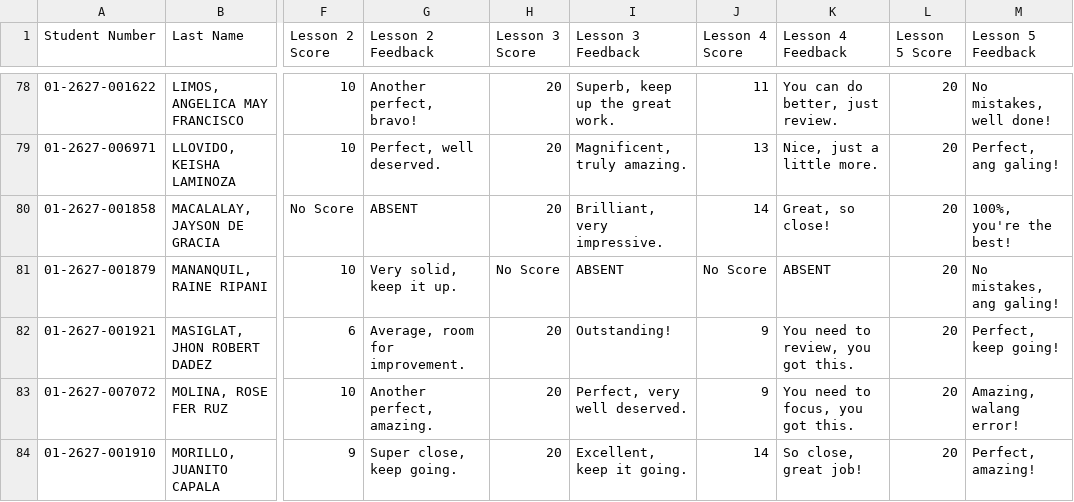
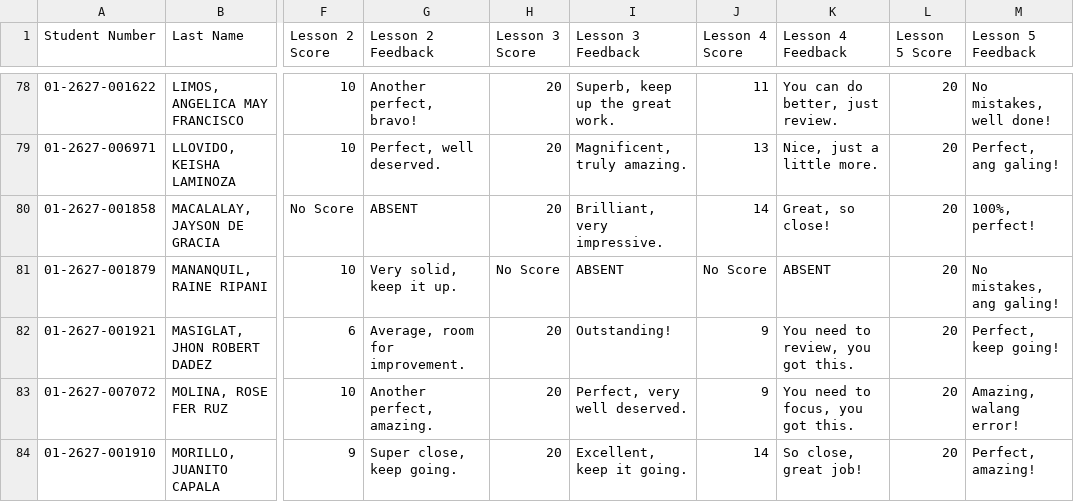
Before and after one commit to mindsetwinner121294-max/student-performance-portal, a CSV file: students.csv, drawn as a sheet; only a part is shown, gaps mark what is left out; the diff covers the shown part only; the diff names each change by its address in the sheet, - before the commit and + after, or states it on an @@ line.

```diff
--- a/students.csv
+++ b/students.csv
-M80 (Lesson 5 Feedback): 100%, you're the best!
+M80 (Lesson 5 Feedback): 100%, perfect!
```
Also changed, not shown: 22 edited cells elsewhere in this file.
